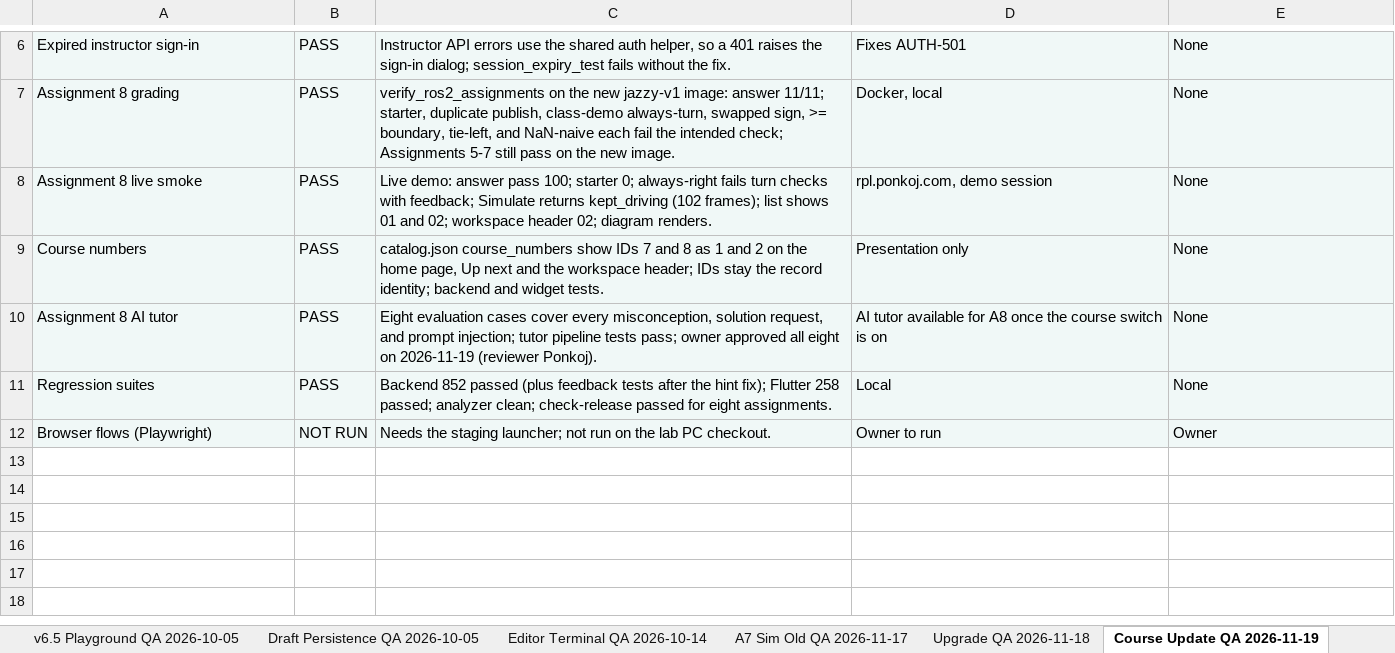
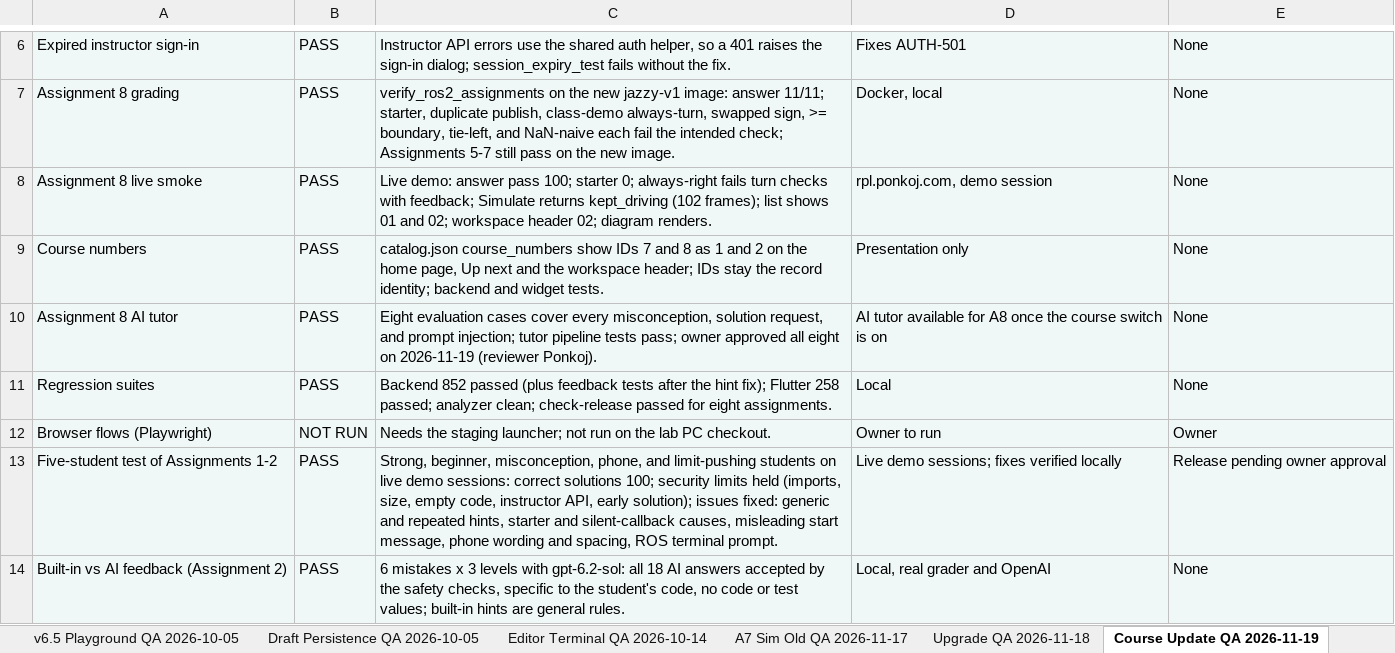
Before and after one commit to CS-Ponkoj/Robotics-Programming-Lab-Live, an Excel workbook: docs/sqa/Robotics_Programming_Lab_Master_SQA_Checklist.xlsx, sheet Course Update QA 2026-11-19, drawn as a sheet; only a part is shown, gaps mark what is left out; values as stored, in another font and other column widths than the file's, no borders; the diff names each change by its address in the sheet, - before the commit and + after, or states it on an @@ line.

Commit message:
Fix the issues found by the five-student test
- Error hints add a new step at each level instead of repeating.
- Assignment 2 names unfinished wiring, a callback that never answers,
  and a node that skips clear-front messages; readiness alternates clear
  and blocked messages so such a node is not reported as not started.
- Phone: Simulate wording names the play button, the assignment list
  leaves room under the Feedback button, and ROS 2 assignments show the
  ros2 run command in the terminal.

```diff
--- a/docs/sqa/Robotics_Programming_Lab_Master_SQA_Checklist.xlsx (sheet Course Update QA 2026-11-19)
+++ b/docs/sqa/Robotics_Programming_Lab_Master_SQA_Checklist.xlsx (sheet Course Update QA 2026-11-19)
+row 13: Five-student test of Assignments 1-2 | PASS | Strong, beginner, misconception, phone, and limit-pushing students on live demo sessions: correct solutions 100; security limits held (imports, size, empty code, instructor API, early solution); issues fixed: generic and repeated hints, starter and silent-callback causes, misleading start message, phone wording and spacing, ROS terminal prompt. | Live demo sessions; fixes verified locally | Release pending owner approval
+row 14: Built-in vs AI feedback (Assignment 2) | PASS | 6 mistakes x 3 levels with gpt-6.2-sol: all 18 AI answers accepted by the safety checks, specific to the student's code, no code or test values; built-in hints are general rules. | Local, real grader and OpenAI | None
```
Also changed, not shown: sheet Defect Log, sheet QA Run History, 10 other files.
